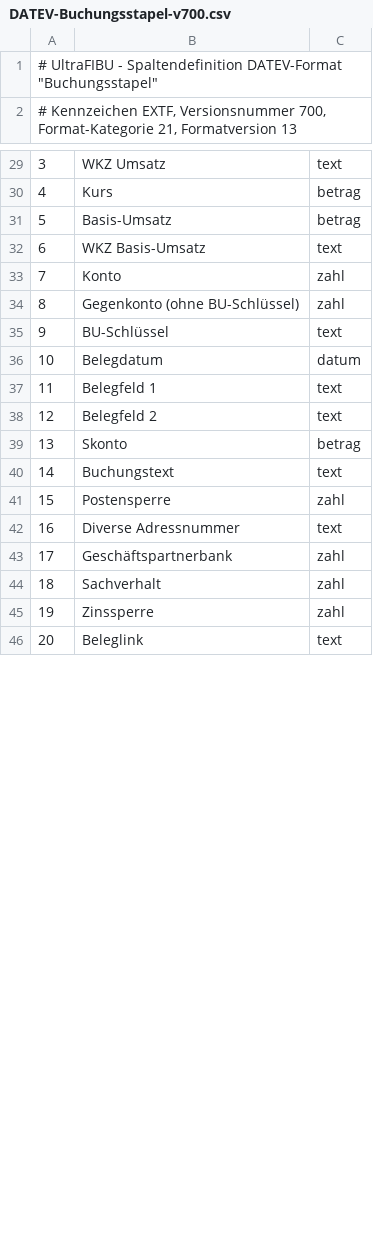
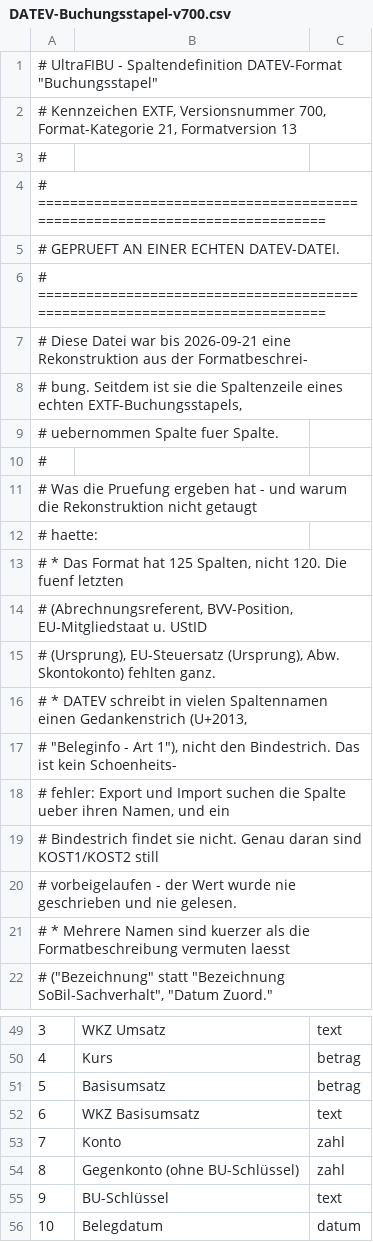
Before and after one commit to ULTRA-OS-Project/UltraCanvas, a CSV file: Apps/UltraFIBU/data/DATEV-Buchungsstapel-v700.csv, drawn as a sheet; only a part is shown, gaps mark what is left out; the shorter side is filled out with more unchanged rows; addresses are those after the commit; the diff covers the shown part only; the diff names each change by its address in the sheet, - before the commit and + after, or states it on an @@ line.

```diff
--- a/Apps/UltraFIBU/data/DATEV-Buchungsstapel-v700.csv
+++ b/Apps/UltraFIBU/data/DATEV-Buchungsstapel-v700.csv
+row 1: # UltraFIBU - Spaltendefinition DATEV-Format "Buchungsstapel"
+row 2: # Kennzeichen EXTF, Versionsnummer 700, Format-Kategorie 21, Formatversion 13
+row 3: #
+row 4: # ============================================================================
+row 5: # GEPRUEFT AN EINER ECHTEN DATEV-DATEI.
+row 6: # ============================================================================
+row 7: # Diese Datei war bis 2026-09-21 eine Rekonstruktion aus der Formatbeschrei-
+row 8: # bung. Seitdem ist sie die Spaltenzeile eines echten EXTF-Buchungsstapels,
+row 9: # uebernommen Spalte fuer Spalte.
+row 10: #
+row 11: # Was die Pruefung ergeben hat - und warum die Rekonstruktion nicht getaugt
+row 12: # haette:
+row 13: # * Das Format hat 125 Spalten, nicht 120. Die fuenf letzten
+row 14: # (Abrechnungsreferent, BVV-Position, EU-Mitgliedstaat u. UStID
+row 15: # (Ursprung), EU-Steuersatz (Ursprung), Abw. Skontokonto) fehlten ganz.
+row 16: # * DATEV schreibt in vielen Spaltennamen einen Gedankenstrich (U+2013,
+row 17: # "Beleginfo - Art 1"), nicht den Bindestrich. Das ist kein Schoenheits-
+row 18: # fehler: Export und Import suchen die Spalte ueber ihren Namen, und ein
+row 19: # Bindestrich findet sie nicht. Genau daran sind KOST1/KOST2 still
+row 20: # vorbeigelaufen - der Wert wurde nie geschrieben und nie gelesen.
@@ column A renumbered between rows 21 and 39 @@
-B51: Basis-Umsatz
+B51: Basisumsatz
-B52: WKZ Basis-Umsatz
+B52: WKZ Basisumsatz
```
Also changed, not shown: 5 added rows and 67 edited cells elsewhere in this file, 5 other files.
